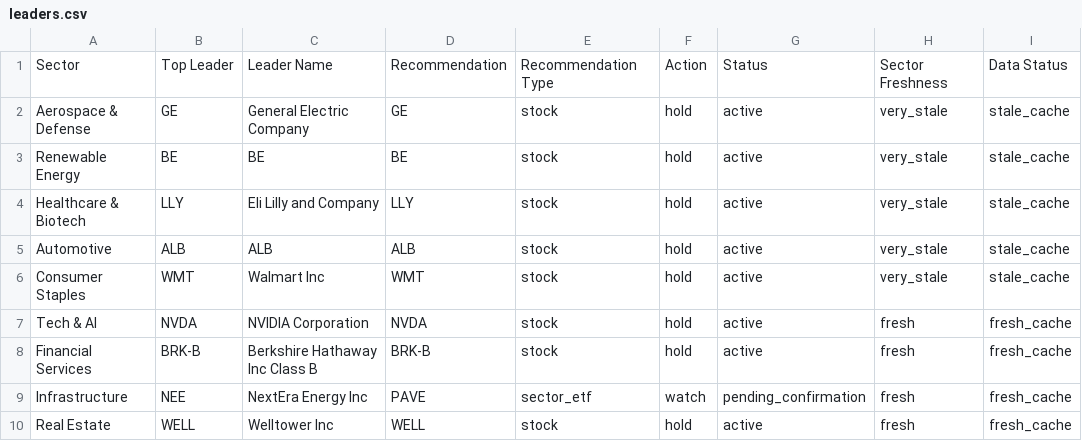
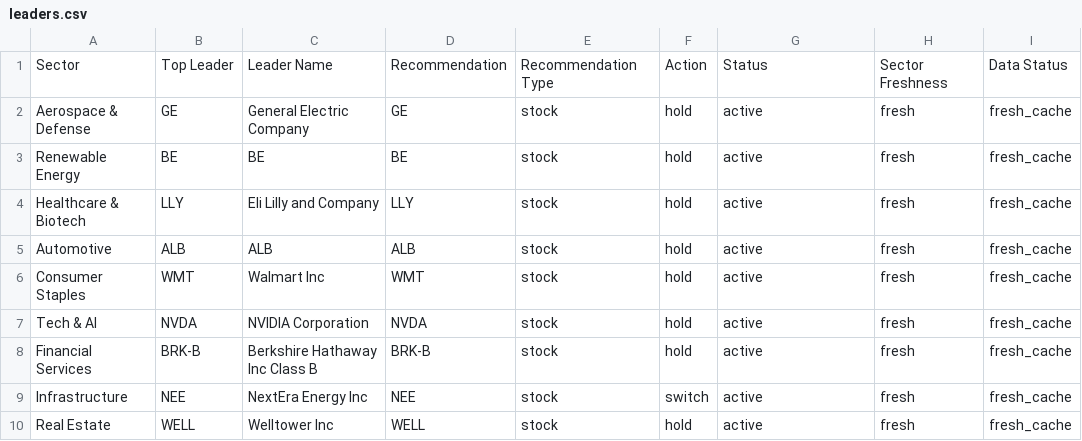
Before and after one commit to Purusharth-Tripathi/fund-leader-tracker, a CSV file: output/leaders.csv, drawn as a sheet.

```diff
--- a/output/leaders.csv
+++ b/output/leaders.csv
@@ -1,10 +1,10 @@
 Sector,Top Leader,Leader Name,Recommendation,Recommendation Type,Action,Status,Sector Freshness,Data Status
-Aerospace & Defense,GE,General Electric Company,GE,stock,hold,active,very_stale,stale_cache
-Renewable Energy,BE,BE,BE,stock,hold,active,very_stale,stale_cache
-Healthcare & Biotech,LLY,Eli Lilly and Company,LLY,stock,hold,active,very_stale,stale_cache
-Automotive,ALB,ALB,ALB,stock,hold,active,very_stale,stale_cache
-Consumer Staples,WMT,Walmart Inc,WMT,stock,hold,active,very_stale,stale_cache
+Aerospace & Defense,GE,General Electric Company,GE,stock,hold,active,fresh,fresh_cache
+Renewable Energy,BE,BE,BE,stock,hold,active,fresh,fresh_cache
+Healthcare & Biotech,LLY,Eli Lilly and Company,LLY,stock,hold,active,fresh,fresh_cache
+Automotive,ALB,ALB,ALB,stock,hold,active,fresh,fresh_cache
+Consumer Staples,WMT,Walmart Inc,WMT,stock,hold,active,fresh,fresh_cache
 Tech & AI,NVDA,NVIDIA Corporation,NVDA,stock,hold,active,fresh,fresh_cache
 Financial Services,BRK-B,Berkshire Hathaway Inc Class B,BRK-B,stock,hold,active,fresh,fresh_cache
-Infrastructure,NEE,NextEra Energy Inc,PAVE,sector_etf,watch,pending_confirmation,fresh,fresh_cache
+Infrastructure,NEE,NextEra Energy Inc,NEE,stock,switch,active,fresh,fresh_cache
 Real Estate,WELL,Welltower Inc,WELL,stock,hold,active,fresh,fresh_cache
```
Also changed, not shown: 24 other files.
